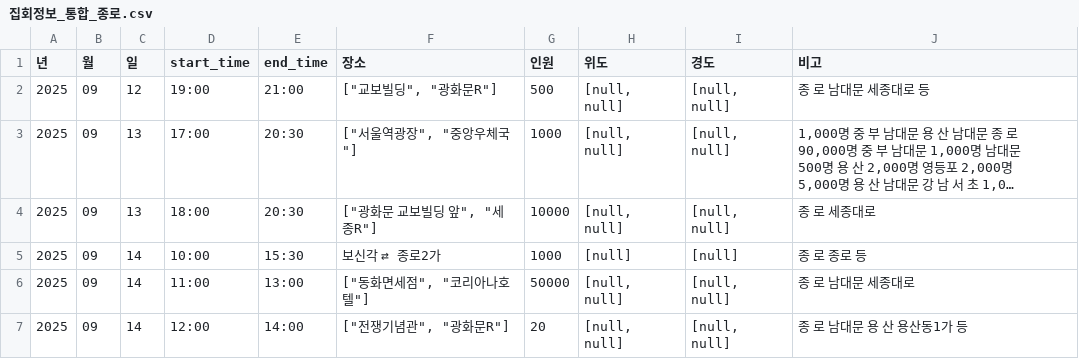
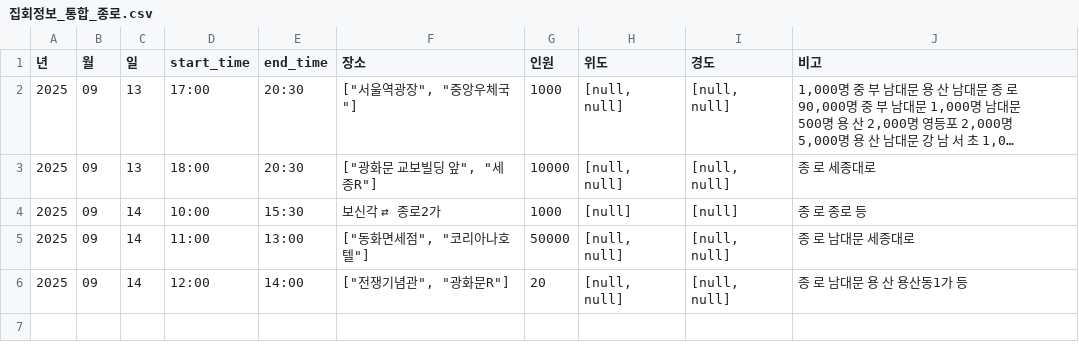
Before and after one commit to MinhaKim02/protest-crawling-database, a CSV file: data/집회정보_통합_종로.csv, drawn as a sheet; long unchanged cells end in …; the diff names each change by its address in the sheet, - before the commit and + after, or states it on an @@ line.

```diff
--- a/data/집회정보_통합_종로.csv
+++ b/data/집회정보_통합_종로.csv
-row 2: 2025 | 09 | 12 | 19:00 | 21:00 | ["교보빌딩", "광화문R"] | 500 | [null, null] | [null, null] | 종 로 남대문 세종대로 등
```
Also changed, not shown: data/집회정보_통합.csv.
